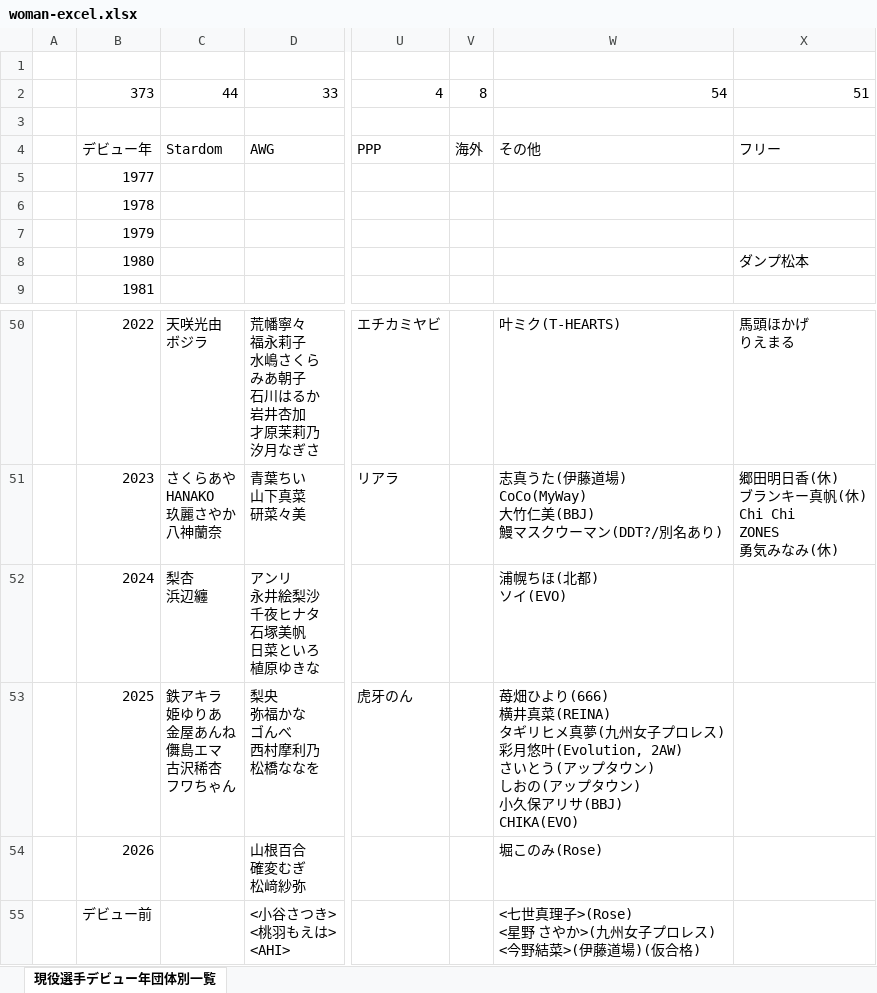
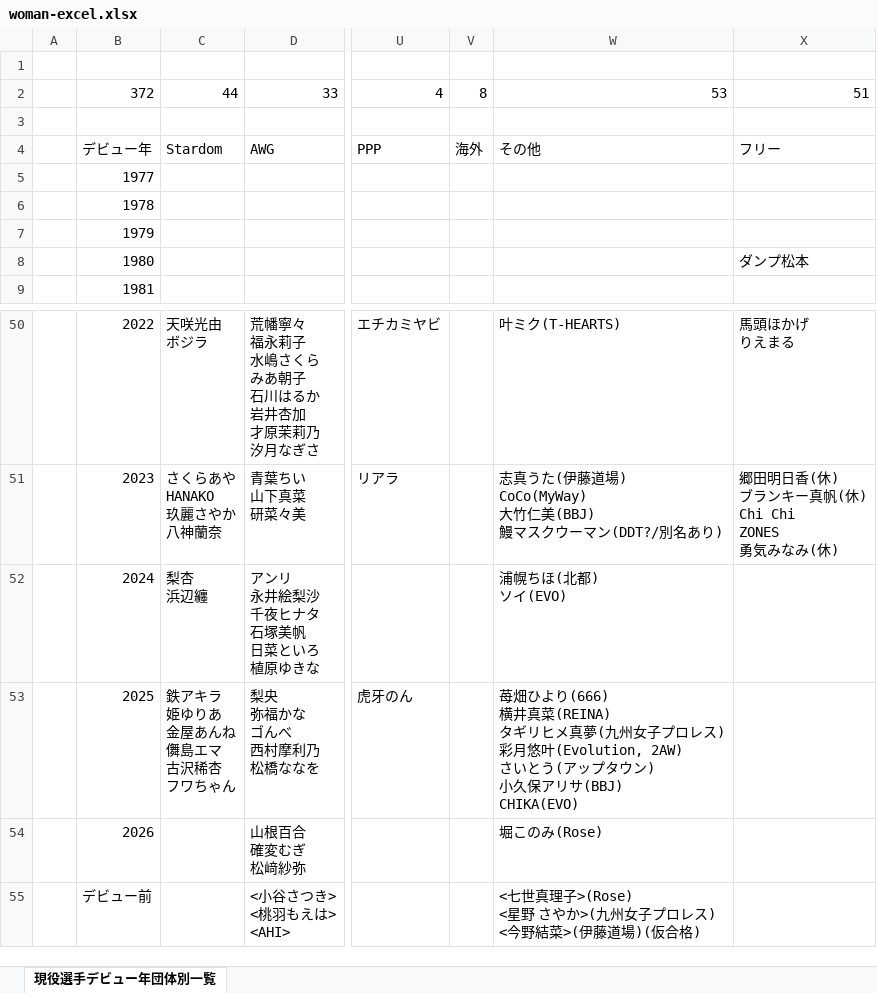
Before and after one commit to nakawankuma/joshi_wrestling_data, an Excel workbook: woman-excel.xlsx, sheet 現役選手デビュー年団体別一覧, drawn as a sheet; only a part is shown, gaps mark what is left out; values as stored, in another font and other column widths than the file's, no borders; table styles not drawn; ↵ is a line break in a cell; the diff names each change by its address in the sheet, - before the commit and + after, or states it on an @@ line.

```diff
--- a/woman-excel.xlsx (sheet 現役選手デビュー年団体別一覧)
+++ b/woman-excel.xlsx (sheet 現役選手デビュー年団体別一覧)
-B2: 373
+B2: 372
-W2: 54
+W2: 53
-W53: …タウン) ↵ しおの(アップタウン) ↵ 小久保ア…
+W53: …タウン) ↵ 小久保ア…
```
Also changed, not shown: 1 other file.
